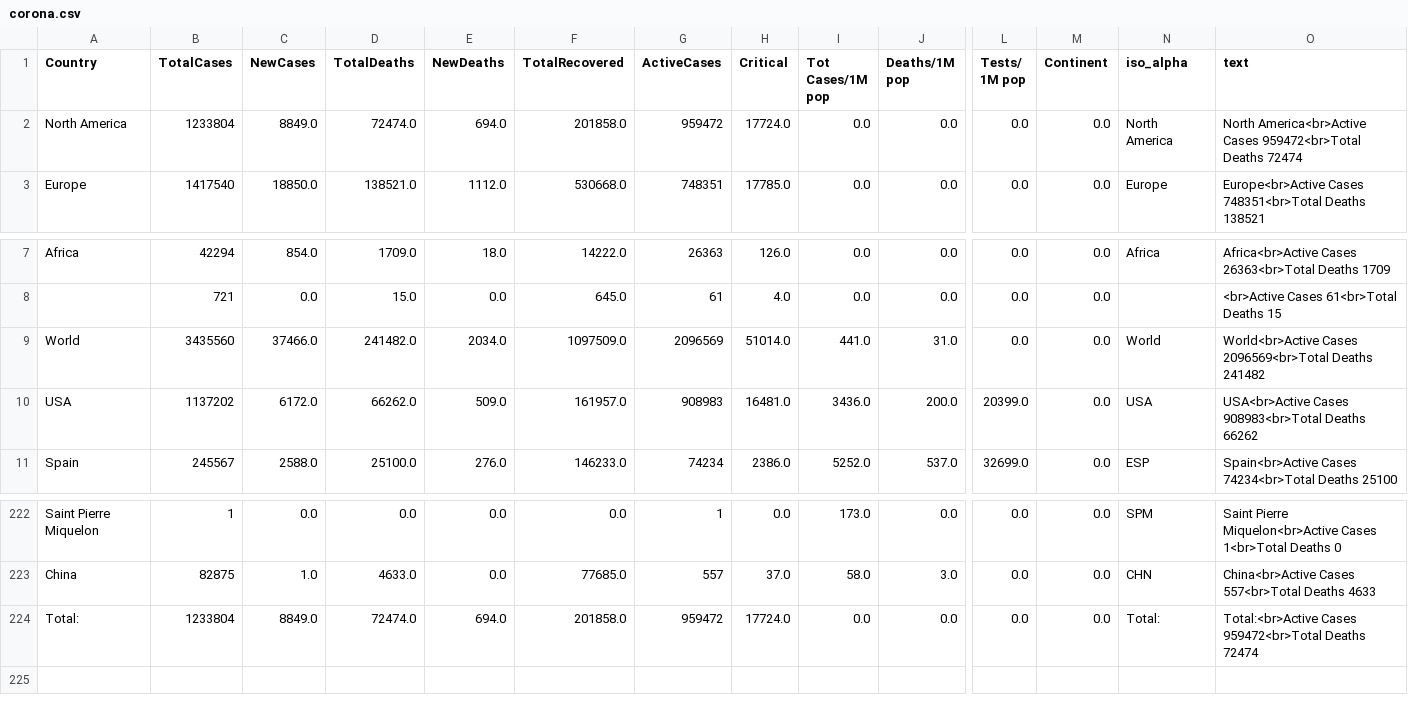
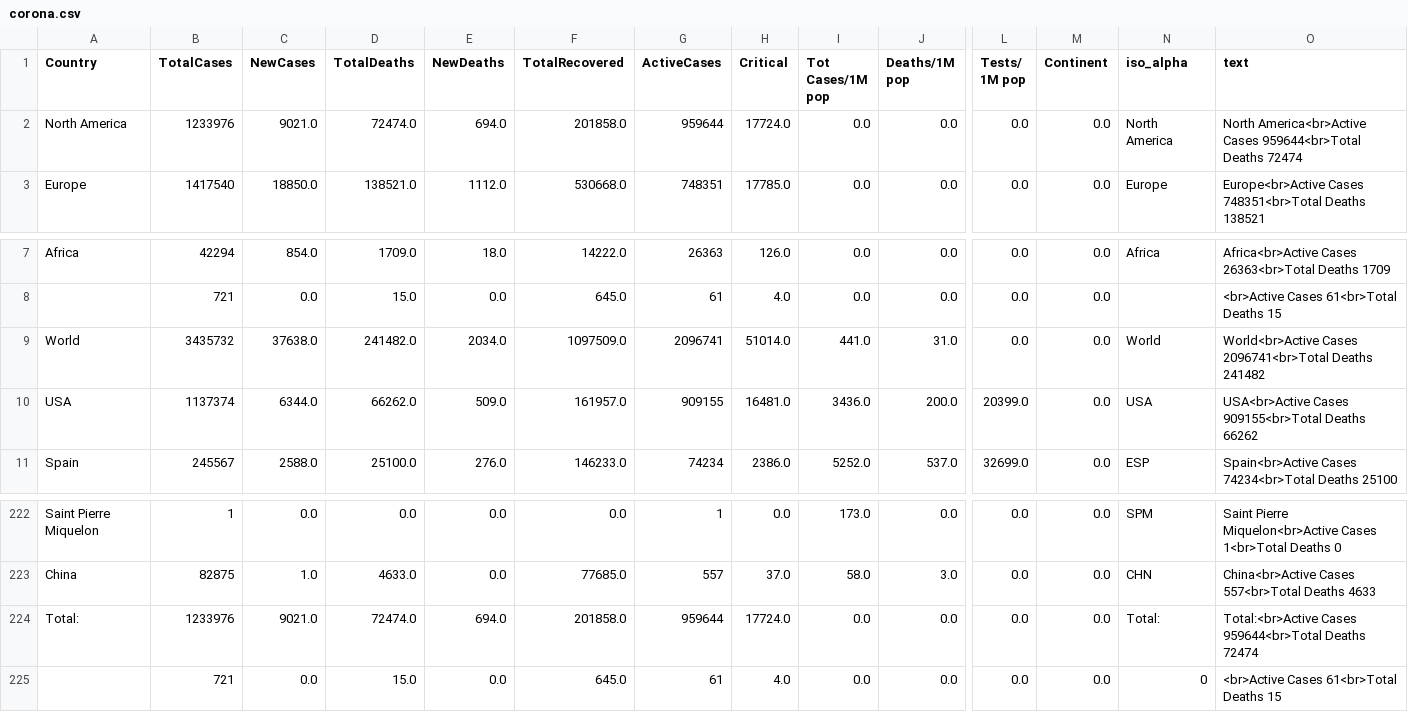
Before and after one commit to amtam0/coronavirus-world-map, a CSV file: static/data/corona.csv, drawn as a sheet; only a part is shown, gaps mark what is left out; rows hold the shown columns only; the diff names each change by its address in the sheet, - before the commit and + after, or states it on an @@ line.

Commit message:
update datatable

```diff
--- a/static/data/corona.csv
+++ b/static/data/corona.csv
-B2 (TotalCases): 1233804
+B2 (TotalCases): 1233976
-C2 (NewCases): 8849.0
+C2 (NewCases): 9021.0
-G2 (ActiveCases): 959472
+G2 (ActiveCases): 959644
-O2 (text): …America<br>Active Cases 959472<br>Total Deaths 72474
+O2 (text): …America<br>Active Cases 959644<br>Total Deaths 72474
-B9 (TotalCases): 3435560
+B9 (TotalCases): 3435732
-C9 (NewCases): 37466.0
+C9 (NewCases): 37638.0
-G9 (ActiveCases): 2096569
+G9 (ActiveCases): 2096741
-O9 (text): World<br>Active Cases 2096569<br>Total Deaths 241482
+O9 (text): World<br>Active Cases 2096741<br>Total Deaths 241482
-B10 (TotalCases): 1137202
+B10 (TotalCases): 1137374
-C10 (NewCases): 6172.0
+C10 (NewCases): 6344.0
-G10 (ActiveCases): 908983
+G10 (ActiveCases): 909155
-O10 (text): USA<br>Active Cases 908983<br>Total Deaths 66262
+O10 (text): USA<br>Active Cases 909155<br>Total Deaths 66262
-B224 (TotalCases): 1233804
+B224 (TotalCases): 1233976
-C224 (NewCases): 8849.0
+C224 (NewCases): 9021.0
-G224 (ActiveCases): 959472
+G224 (ActiveCases): 959644
-O224 (text): Total:<br>Active Cases 959472<br>Total Deaths 72474
+O224 (text): Total:<br>Active Cases 959644<br>Total Deaths 72474
+row 225:  | 721 | 0.0 | 15.0 | 0.0 | 645.0 | 61 | 4.0 | 0.0 | 0.0 | 0.0 | 0.0 | 0 | <br>Active Cases 61<br>Total Deaths 15
```
